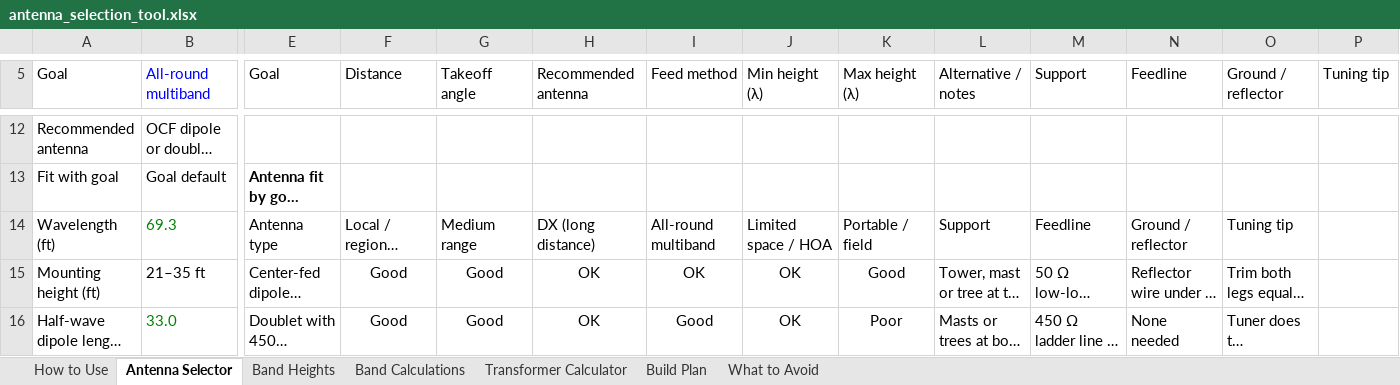
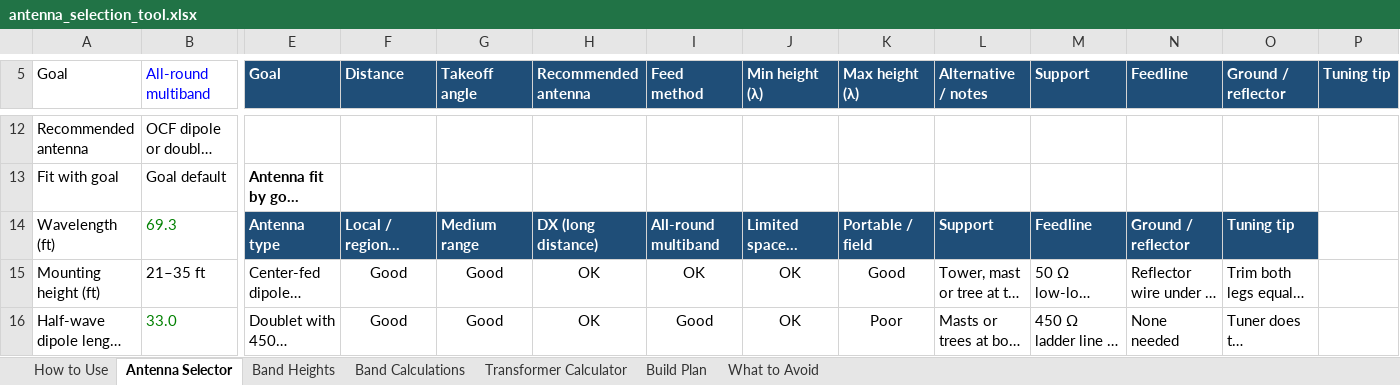
Before and after one commit to Dkill-max/hf-antenna-planner, an Excel workbook: antenna_selection_tool.xlsx, sheet Antenna Selector, drawn as a sheet; only a part is shown, gaps mark what is left out; long unchanged cells end in …; values as stored, in another font and other column widths than the file's, no borders; conditional formats and table styles not drawn; the diff names each change by its address in the sheet, - before the commit and + after, or states it on an @@ line.

```diff
--- a/antenna_selection_tool.xlsx (sheet Antenna Selector)
+++ b/antenna_selection_tool.xlsx (sheet Antenna Selector)
@@ E5:P5 fill: none → #1F4E78, bold: off → on, text colour: black → #FFFFFF @@
@@ E14:O14 fill: none → #1F4E78, bold: off → on, text colour: black → #FFFFFF @@
```
Also changed, not shown: sheet Transformer Calculator, sheet What to Avoid, 19 other files.
